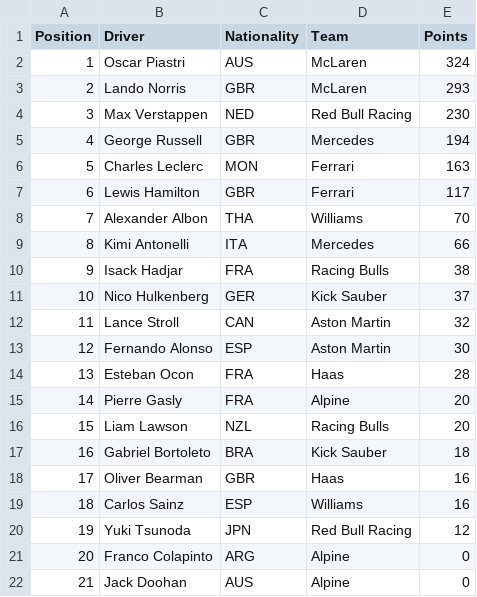
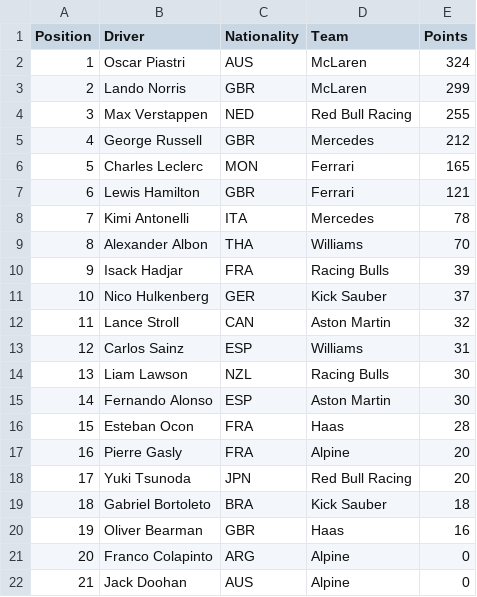
Before and after one commit to pmenright/SpoilerFreeSunday, a CSV file: driver_standings.csv, drawn as a sheet; removed rows and columns are numbered as before the commit, all else as after; the diff names each change by its address in the sheet, - before the commit and + after, or states it on an @@ line.

```diff
--- a/driver_standings.csv
+++ b/driver_standings.csv
-E3 (Points): 293
+E3 (Points): 299
-E4 (Points): 230
+E4 (Points): 255
-E5 (Points): 194
+E5 (Points): 212
-E6 (Points): 163
+E6 (Points): 165
-E7 (Points): 117
+E7 (Points): 121
+row 8: 7 | Kimi Antonelli | ITA | Mercedes | 78
@@ column A (Position) renumbered between rows 9 and 20 @@
-row 9: 8 | Kimi Antonelli | ITA | Mercedes | 66
-E10 (Points): 38
+E10 (Points): 39
+row 13: 12 | Carlos Sainz | ESP | Williams | 31
+row 14: 13 | Liam Lawson | NZL | Racing Bulls | 30
-row 16: 15 | Liam Lawson | NZL | Racing Bulls | 20
+row 18: 17 | Yuki Tsunoda | JPN | Red Bull Racing | 20
-row 19: 18 | Carlos Sainz | ESP | Williams | 16
-row 20: 19 | Yuki Tsunoda | JPN | Red Bull Racing | 12
```
Also changed, not shown: race_results.csv, 3 other files.
